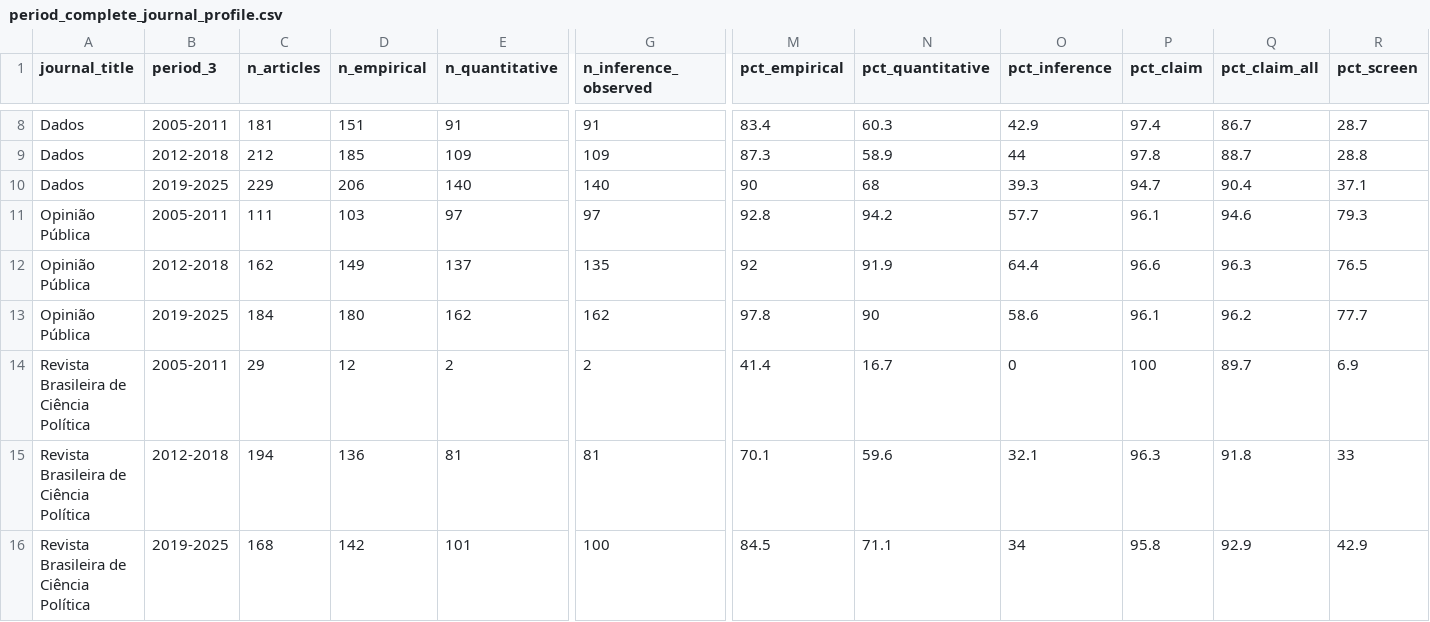
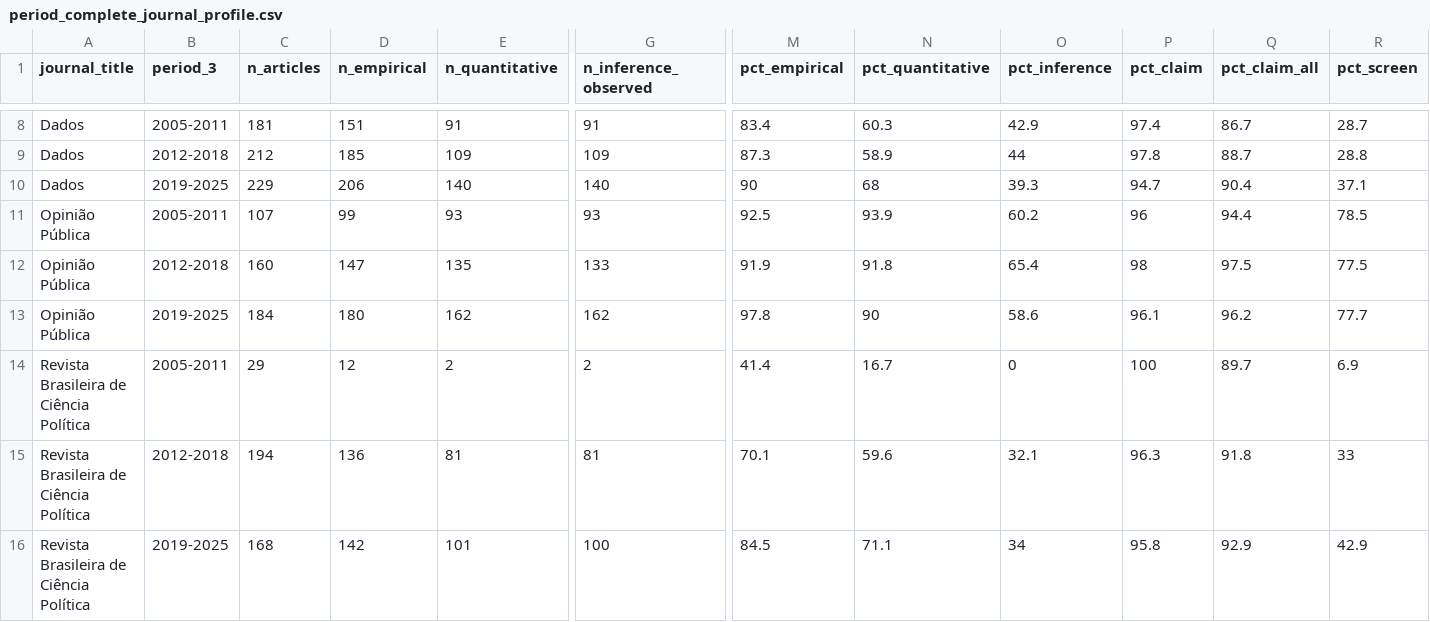
Before and after one commit to mgaldino/metodos-cp-brasil, a CSV file: output/tables/paper/period_complete_journal_profile.csv, drawn as a sheet; only a part is shown, gaps mark what is left out; removed rows and columns are numbered as before the commit, all else as after; rows hold the shown columns only; the diff names each change by its address in the sheet, - before the commit and + after, or states it on an @@ line.

```diff
--- a/output/tables/paper/period_complete_journal_profile.csv
+++ b/output/tables/paper/period_complete_journal_profile.csv
-row 11: Opinião Pública | 2005-2011 | 111 | 103 | 97 | 97 | 92.8 | 94.2 | 57.7 | 96.1 | 94.6 | 79.3
+row 11: Opinião Pública | 2005-2011 | 107 | 99 | 93 | 93 | 92.5 | 93.9 | 60.2 | 96 | 94.4 | 78.5
-C12 (n_articles): 162
+C12 (n_articles): 160
-D12 (n_empirical): 149
+D12 (n_empirical): 147
-E12 (n_quantitative): 137
+E12 (n_quantitative): 135
-G12 (n_inference_observed): 135
+G12 (n_inference_observed): 133
-M12 (pct_empirical): 92
+M12 (pct_empirical): 91.9
-N12 (pct_quantitative): 91.9
+N12 (pct_quantitative): 91.8
-O12 (pct_inference): 64.4
+O12 (pct_inference): 65.4
-P12 (pct_claim): 96.6
+P12 (pct_claim): 98
-Q12 (pct_claim_all): 96.3
+Q12 (pct_claim_all): 97.5
-R12 (pct_screen): 76.5
+R12 (pct_screen): 77.5
```
Also changed, not shown: data/processed/excluded_articles.csv, data/processed/paper_analysis/current_classified_excluded_by_ledger.csv, 29 other files.
